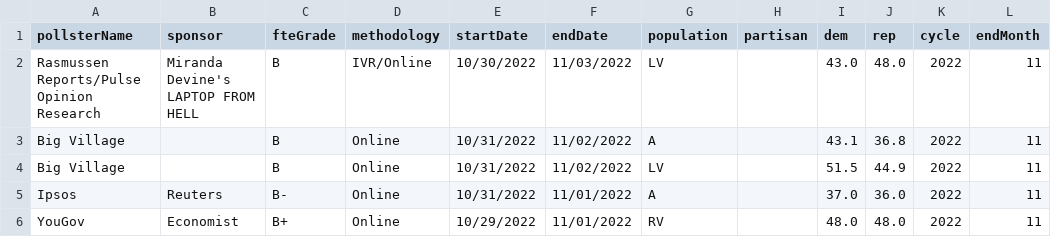
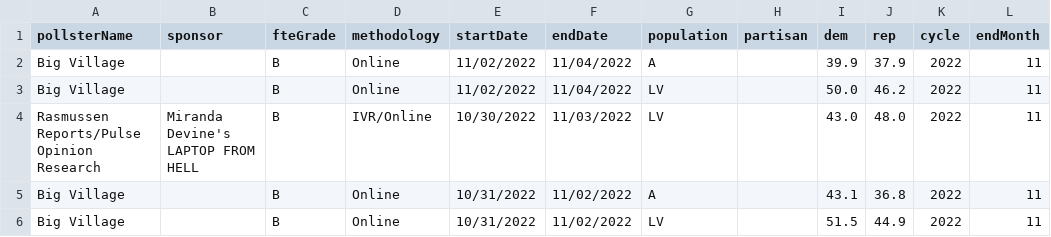
Before and after one commit to dcadata/fivey-is-an-emotional-fox, a CSV file: gcb_movement/generic_ballot_polls.trimmed.csv, drawn as a sheet; only a part is shown; the shorter side is filled out with more unchanged rows.

```diff
--- a/gcb_movement/generic_ballot_polls.trimmed.csv
+++ b/gcb_movement/generic_ballot_polls.trimmed.csv
@@ -1,2 +1,4 @@
 pollsterName,sponsor,fteGrade,methodology,startDate,endDate,population,partisan,dem,rep,cycle,endMonth
+Big Village,,B,Online,11/02/2022,11/04/2022,A,,39.9,37.9,2022,11
+Big Village,,B,Online,11/02/2022,11/04/2022,LV,,50.0,46.2,2022,11
 Rasmussen Reports/Pulse Opinion Research,Miranda Devine's LAPTOP FROM HELL,B,IVR/Online,10/30/2022,11/03/2022,LV,,43.0,48.0,2022,11
```
Also changed, not shown: gcb_movement/1-Dobbs (YTD split at 6.24).csv, gcb_movement/2-MAL Raid (6.24-8.9 vs 8.9-Today).csv, 6 other files.
